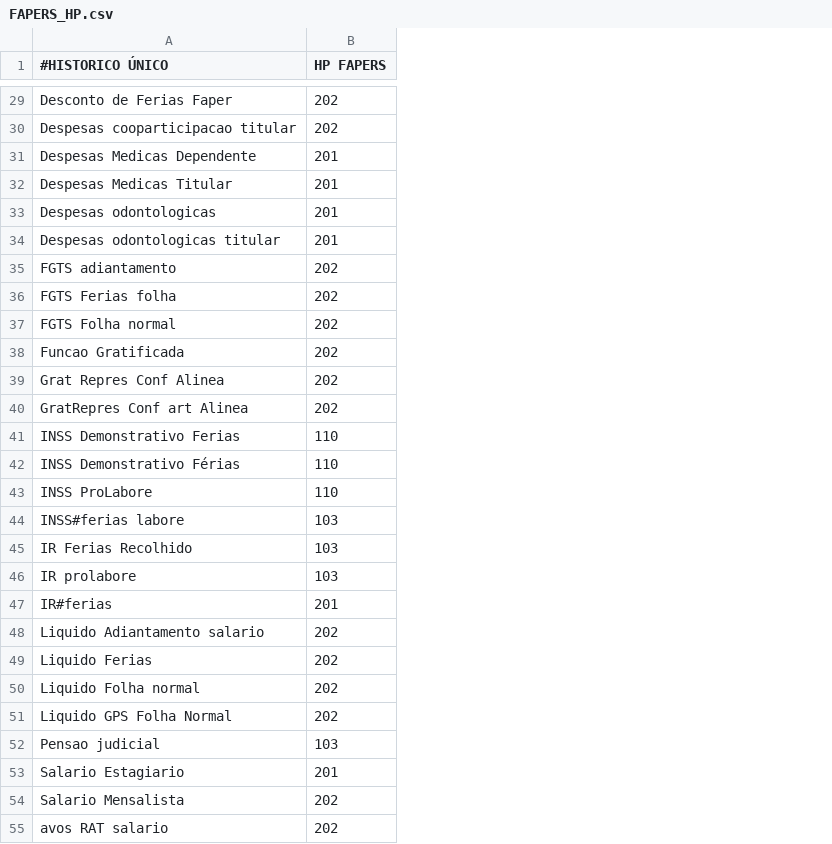
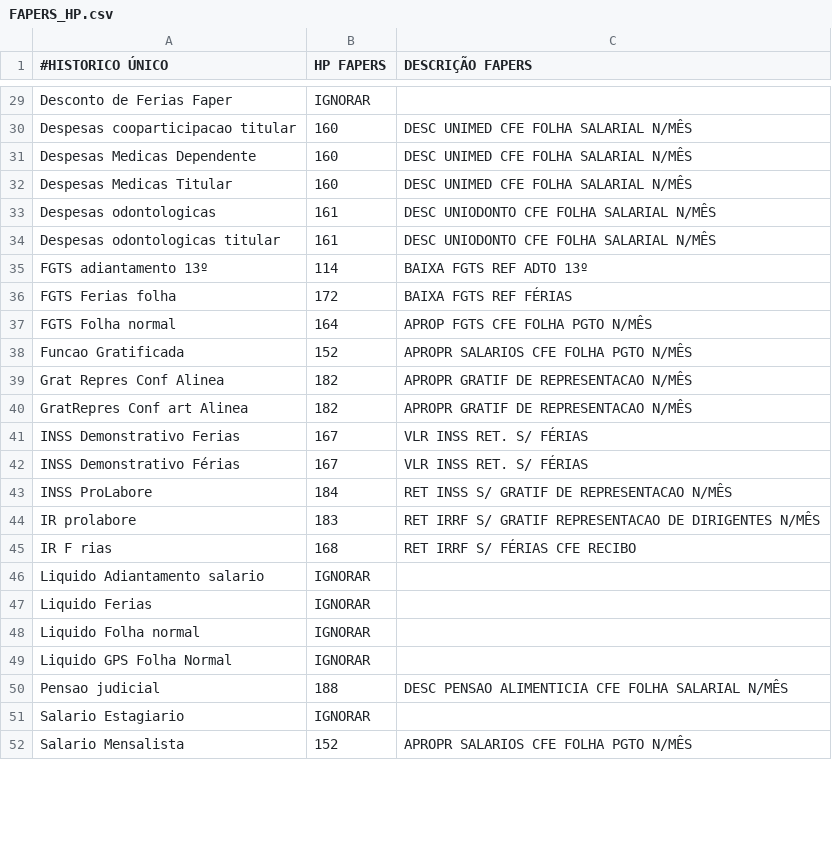
Before and after one commit to luan-grabher/FAPERS_BRPREV, a CSV file: FAPERS_HP.csv, drawn as a sheet; only a part is shown, gaps mark what is left out; removed rows and columns are numbered as before the commit, all else as after; the diff covers the shown part only; the diff names each change by its address in the sheet, - before the commit and + after, or states it on an @@ line.

```diff
--- a/FAPERS_HP.csv
+++ b/FAPERS_HP.csv
+column C (DESCRIÇÃO FAPERS), rows 30-34: DESC UNIMED CFE FOLHA SALARIAL N/MÊS | DESC UNIMED CFE FOLHA SALARIAL N/MÊS | DESC UNIMED CFE FOLHA SALARIAL N/MÊS | DESC UNIODONTO CFE FOLHA SALARIAL N/MÊS | DESC UNIODONTO CFE FOLHA SALARIAL N/MÊS; rows 36-44: BAIXA FGTS REF FÉRIAS | APROP FGTS CFE FOLHA PGTO N/MÊS | APROPR SALARIOS CFE FOLHA PGTO N/MÊS | APROPR GRATIF DE REPRESENTACAO N/MÊS | APROPR GRATIF DE REPRESENTACAO N/MÊS | VLR INSS RET. S/ FÉRIAS | VLR INSS RET. S/ FÉRIAS | RET INSS S/ GRATIF DE REPRESENTACAO N/MÊS | RET IRRF S/ GRATIF REPRESENTACAO DE DIRIGENTES N/MÊS; rows 50-52: DESC PENSAO ALIMENTICIA CFE FOLHA SALARIAL N/MÊS |  | APROPR SALARIOS CFE FOLHA PGTO N/MÊS
-B29 (HP FAPERS): 202
+B29 (HP FAPERS): IGNORAR
-B30 (HP FAPERS): 202
+B30 (HP FAPERS): 160
-B31:B32 (HP FAPERS): 201
+B31:B32 (HP FAPERS): 160
-B33:B34 (HP FAPERS): 201
+B33:B34 (HP FAPERS): 161
-row 35: FGTS adiantamento | 202
+row 35: FGTS adiantamento 13º | 114 | BAIXA FGTS REF ADTO 13º
-B36 (HP FAPERS): 202
+B36 (HP FAPERS): 172
-B37 (HP FAPERS): 202
+B37 (HP FAPERS): 164
-B38 (HP FAPERS): 202
+B38 (HP FAPERS): 152
-B39:B40 (HP FAPERS): 202
+B39:B40 (HP FAPERS): 182
-B41:B42 (HP FAPERS): 110
+B41:B42 (HP FAPERS): 167
-B43 (HP FAPERS): 110
+B43 (HP FAPERS): 184
-row 44: INSS#ferias labore | 103
-row 45: IR Ferias Recolhido | 103
-B44 (HP FAPERS): 103
+B44 (HP FAPERS): 183
-row 47: IR#ferias | 201
+row 45: IR F rias | 168 | RET IRRF S/ FÉRIAS CFE RECIBO
-B46:B49 (HP FAPERS): 202
+B46:B49 (HP FAPERS): IGNORAR
-B50 (HP FAPERS): 103
+B50 (HP FAPERS): 188
-B51 (HP FAPERS): 201
+B51 (HP FAPERS): IGNORAR
-B52 (HP FAPERS): 202
+B52 (HP FAPERS): 152
-row 55: avos RAT salario | 202
```
Also changed, not shown: 20 added rows, 9 removed rows and 27 edited cells elsewhere in this file, 3 other files.
